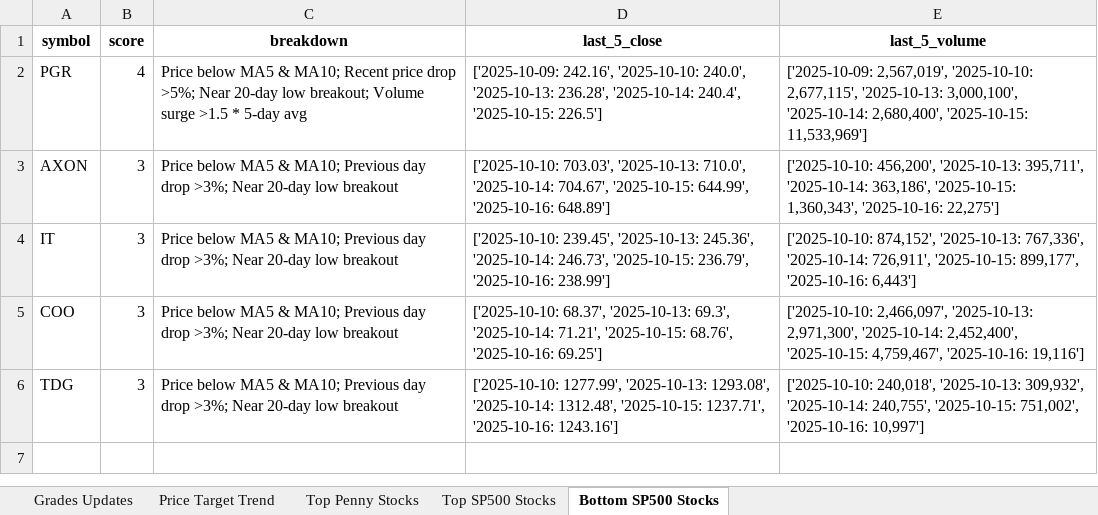
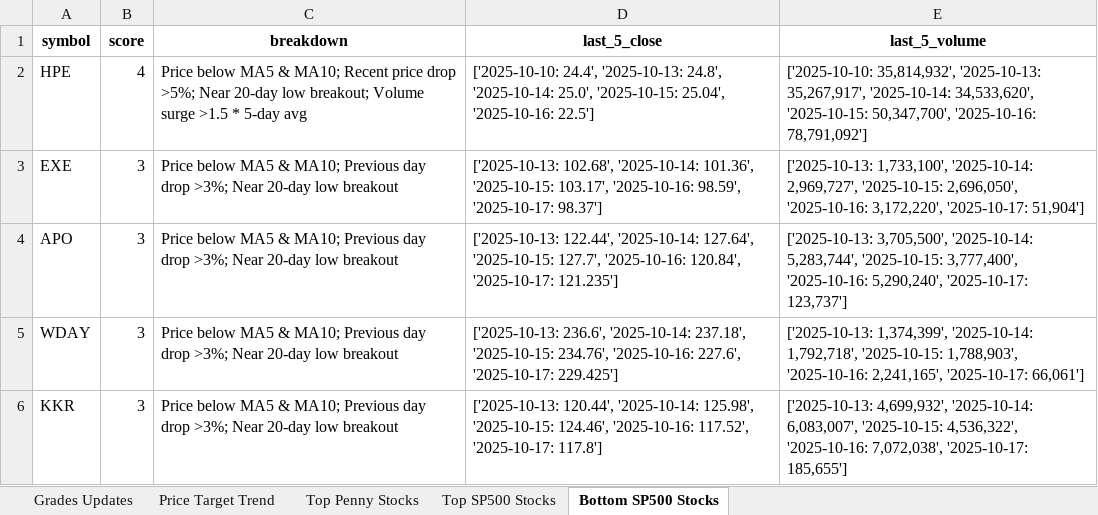
Before and after one commit to apujais007/api-nuggets, an Excel workbook: data/grades_updates.xlsx, sheet Bottom SP500 Stocks, drawn as a sheet; values as stored, in another font and other column widths than the file's, no borders; the diff names each change by its address in the sheet, - before the commit and + after, or states it on an @@ line.

```diff
--- a/data/grades_updates.xlsx (sheet Bottom SP500 Stocks)
+++ b/data/grades_updates.xlsx (sheet Bottom SP500 Stocks)
-A2 (symbol): PGR
+A2 (symbol): HPE
-D2 (last_5_close): ['2025-10-09: 242.16', '2025-10-10: 240.0', '2025-10-13: 236.28', '2025-10-14: 240.4', '2025-10-15: 226.5']
+D2 (last_5_close): ['2025-10-10: 24.4', '2025-10-13: 24.8', '2025-10-14: 25.0', '2025-10-15: 25.04', '2025-10-16: 22.5']
-E2 (last_5_volume): ['2025-10-09: 2,567,019', '2025-10-10: 2,677,115', '2025-10-13: 3,000,100', '2025-10-14: 2,680,400', '2025-10-15: 11,533,969']
+E2 (last_5_volume): ['2025-10-10: 35,814,932', '2025-10-13: 35,267,917', '2025-10-14: 34,533,620', '2025-10-15: 50,347,700', '2025-10-16: 78,791,092']
-A3 (symbol): AXON
+A3 (symbol): EXE
-D3 (last_5_close): ['2025-10-10: 703.03', '2025-10-13: 710.0', '2025-10-14: 704.67', '2025-10-15: 644.99', '2025-10-16: 648.89']
+D3 (last_5_close): ['2025-10-13: 102.68', '2025-10-14: 101.36', '2025-10-15: 103.17', '2025-10-16: 98.59', '2025-10-17: 98.37']
-E3 (last_5_volume): ['2025-10-10: 456,200', '2025-10-13: 395,711', '2025-10-14: 363,186', '2025-10-15: 1,360,343', '2025-10-16: 22,275']
+E3 (last_5_volume): ['2025-10-13: 1,733,100', '2025-10-14: 2,969,727', '2025-10-15: 2,696,050', '2025-10-16: 3,172,220', '2025-10-17: 51,904']
-A4 (symbol): IT
+A4 (symbol): APO
-D4 (last_5_close): ['2025-10-10: 239.45', '2025-10-13: 245.36', '2025-10-14: 246.73', '2025-10-15: 236.79', '2025-10-16: 238.99']
+D4 (last_5_close): ['2025-10-13: 122.44', '2025-10-14: 127.64', '2025-10-15: 127.7', '2025-10-16: 120.84', '2025-10-17: 121.235']
-E4 (last_5_volume): ['2025-10-10: 874,152', '2025-10-13: 767,336', '2025-10-14: 726,911', '2025-10-15: 899,177', '2025-10-16: 6,443']
+E4 (last_5_volume): ['2025-10-13: 3,705,500', '2025-10-14: 5,283,744', '2025-10-15: 3,777,400', '2025-10-16: 5,290,240', '2025-10-17: 123,737']
-A5 (symbol): COO
+A5 (symbol): WDAY
-D5 (last_5_close): ['2025-10-10: 68.37', '2025-10-13: 69.3', '2025-10-14: 71.21', '2025-10-15: 68.76', '2025-10-16: 69.25']
+D5 (last_5_close): ['2025-10-13: 236.6', '2025-10-14: 237.18', '2025-10-15: 234.76', '2025-10-16: 227.6', '2025-10-17: 229.425']
-E5 (last_5_volume): ['2025-10-10: 2,466,097', '2025-10-13: 2,971,300', '2025-10-14: 2,452,400', '2025-10-15: 4,759,467', '2025-10-16: 19,116']
+E5 (last_5_volume): ['2025-10-13: 1,374,399', '2025-10-14: 1,792,718', '2025-10-15: 1,788,903', '2025-10-16: 2,241,165', '2025-10-17: 66,061']
-A6 (symbol): TDG
+A6 (symbol): KKR
-D6 (last_5_close): ['2025-10-10: 1277.99', '2025-10-13: 1293.08', '2025-10-14: 1312.48', '2025-10-15: 1237.71', '2025-10-16: 1243.16']
+D6 (last_5_close): ['2025-10-13: 120.44', '2025-10-14: 125.98', '2025-10-15: 124.46', '2025-10-16: 117.52', '2025-10-17: 117.8']
-E6 (last_5_volume): ['2025-10-10: 240,018', '2025-10-13: 309,932', '2025-10-14: 240,755', '2025-10-15: 751,002', '2025-10-16: 10,997']
+E6 (last_5_volume): ['2025-10-13: 4,699,932', '2025-10-14: 6,083,007', '2025-10-15: 4,536,322', '2025-10-16: 7,072,038', '2025-10-17: 185,655']
```
Also changed, not shown: sheet Grades Updates, sheet Price Target Trend, sheet Top Penny Stocks, sheet Top SP500 Stocks.
